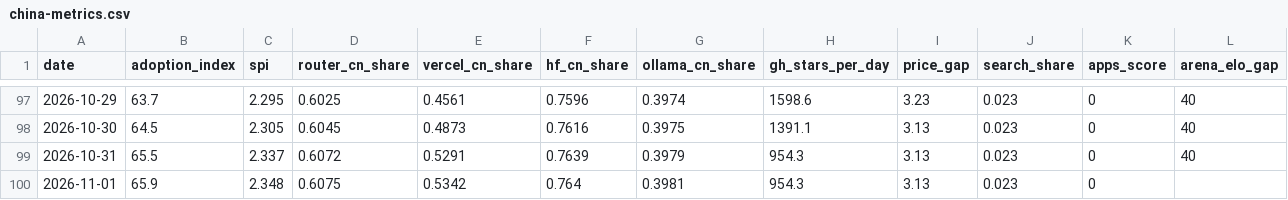
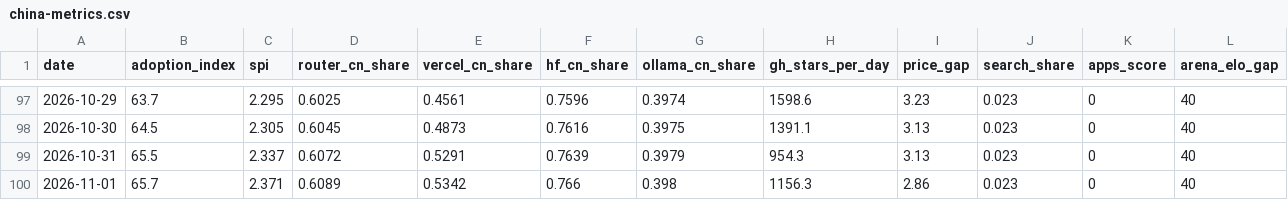
Before and after one commit to mishablank/Omen-AI-Trade-the-AI-Revolution, a CSV file: omen/china-metrics.csv, drawn as a sheet; only a part is shown, gaps mark what is left out.

```diff
--- a/omen/china-metrics.csv
+++ b/omen/china-metrics.csv
@@ -99,2 +99,2 @@ date,adoption_index,spi,router_cn_share,vercel_cn_share,hf_cn_share,ollama_cn_sh
 2026-10-31,65.5,2.337,0.6072,0.5291,0.7639,0.3979,954.3,3.13,0.023,0,40
-2026-11-01,65.9,2.348,0.6075,0.5342,0.764,0.3981,954.3,3.13,0.023,0,
+2026-11-01,65.7,2.371,0.6089,0.5342,0.766,0.398,1156.3,2.86,0.023,0,40
```
Also changed, not shown: omen/capex-snapshots.csv, omen/china-snapshots.csv, 6 other files.
